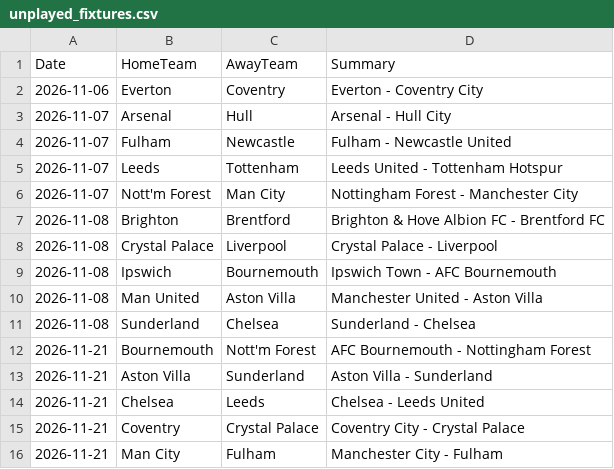
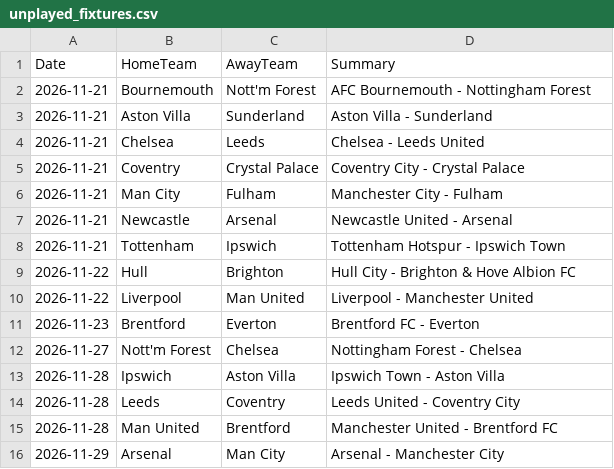
Before and after one commit to kiganyamburu/EPL-Season-Predictor, a CSV file: data/processed/unplayed_fixtures.csv, drawn as a sheet; only a part is shown; the shorter side is filled out with more unchanged rows; the diff names each change by its address in the sheet, - before the commit and + after, or states it on an @@ line.

```diff
--- a/data/processed/unplayed_fixtures.csv
+++ b/data/processed/unplayed_fixtures.csv
-row 2: 2026-11-06 | Everton | Coventry | Everton - Coventry City
-row 3: 2026-11-07 | Arsenal | Hull | Arsenal - Hull City
-row 4: 2026-11-07 | Fulham | Newcastle | Fulham - Newcastle United
-row 5: 2026-11-07 | Leeds | Tottenham | Leeds United - Tottenham Hotspur
-row 6: 2026-11-07 | Nott'm Forest | Man City | Nottingham Forest - Manchester City
-row 7: 2026-11-08 | Brighton | Brentford | Brighton & Hove Albion FC - Brentford FC
-row 8: 2026-11-08 | Crystal Palace | Liverpool | Crystal Palace - Liverpool
-row 9: 2026-11-08 | Ipswich | Bournemouth | Ipswich Town - AFC Bournemouth
-row 10: 2026-11-08 | Man United | Aston Villa | Manchester United - Aston Villa
-row 11: 2026-11-08 | Sunderland | Chelsea | Sunderland - Chelsea
```
Also changed, not shown: data/processed/final_elos.csv, data/processed/historical_results.csv, 3 other files.
